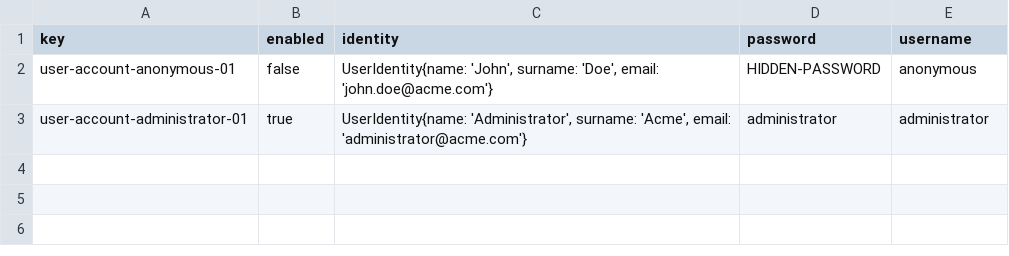
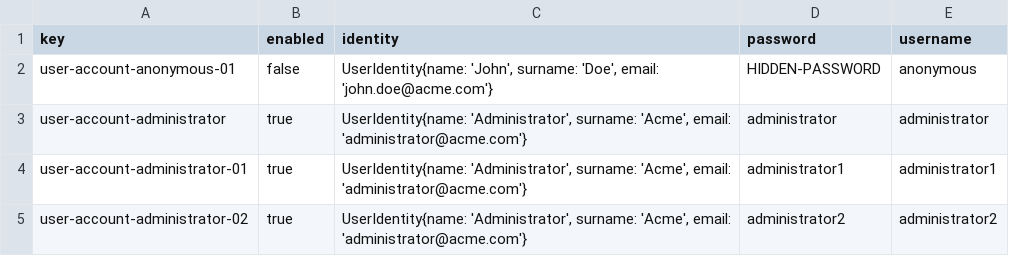
Before and after one commit to manumnzz/DP2-2425-C3-003, a CSV file: src/main/resources/WEB-INF/data/initial/user-account.csv, drawn as a sheet.

Commit message:
G-011: CRUD operations for airports by administrators

```diff
--- a/src/main/resources/WEB-INF/data/initial/user-account.csv
+++ b/src/main/resources/WEB-INF/data/initial/user-account.csv
@@ -2,2 +2,4 @@ key,enabled,identity,password,username
 user-account-anonymous-01,false,"UserIdentity{name: 'John', surname: 'Doe', email: 'john.doe@acme.com'}",HIDDEN-PASSWORD,anonymous
-user-account-administrator-01,true,"UserIdentity{name: 'Administrator', surname: 'Acme', email: 'administrator@acme.com'}",administrator,administrator
+user-account-administrator,true,"UserIdentity{name: 'Administrator', surname: 'Acme', email: 'administrator@acme.com'}",administrator,administrator
+user-account-administrator-01,true,"UserIdentity{name: 'Administrator', surname: 'Acme', email: 'administrator@acme.com'}",administrator1,administrator1
+user-account-administrator-02,true,"UserIdentity{name: 'Administrator', surname: 'Acme', email: 'administrator@acme.com'}",administrator2,administrator2
```
Also changed, not shown: 17 other files.
